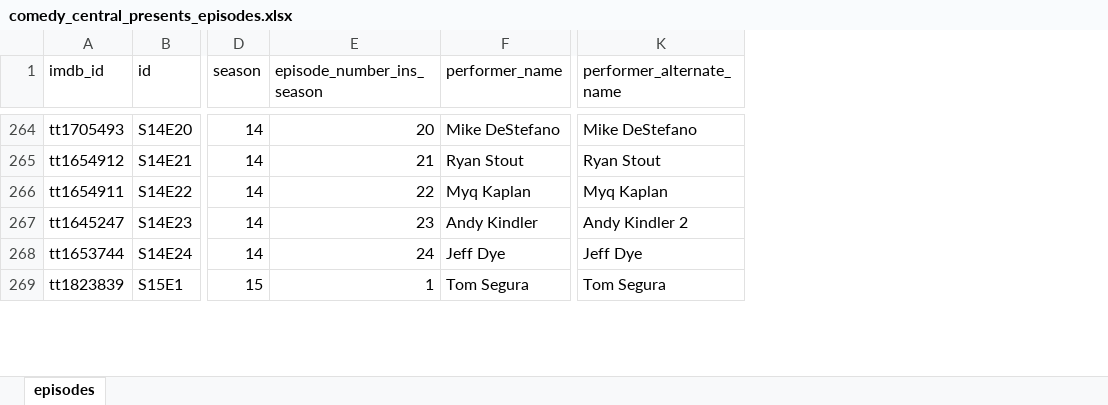
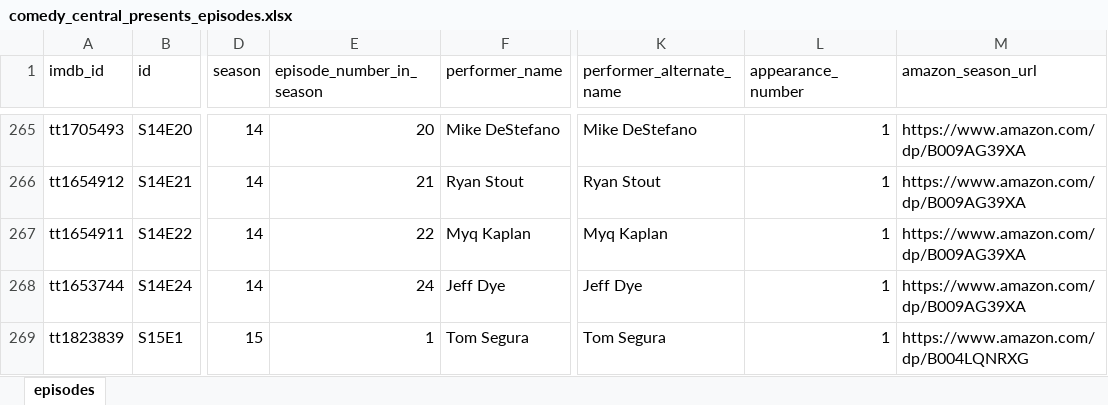
Before and after one commit to owentemple/data-science, an Excel workbook: comedy_central_presents_episodes.xlsx, sheet episodes, drawn as a sheet; only a part is shown, gaps mark what is left out; values as stored, in another font and other column widths than the file's, no borders; the diff covers the shown part only; the diff names each change by its address in the sheet, - before the commit and + after, or states it on an @@ line.

Commit message:
fix broken URLs in Amazon column

```diff
--- a/comedy_central_presents_episodes.xlsx (sheet episodes)
+++ b/comedy_central_presents_episodes.xlsx (sheet episodes)
+column L (appearance_number), rows 265-269: all 1
+column M (amazon_season_url), rows 265-269: https://www.amazon.com/dp/B009AG39XA | https://www.amazon.com/dp/B009AG39XA | https://www.amazon.com/dp/B009AG39XA | https://www.amazon.com/dp/B009AG39XA | https://www.amazon.com/dp/B004LQNRXG
-E1: episode_number_ins_season
+E1: episode_number_in_season
@@ row 267 moved to row 246: tt1645247 @@
```
Also changed, not shown: 2 added rows, 2 removed rows and 14 moved rows elsewhere in this sheet, 1 other file.
